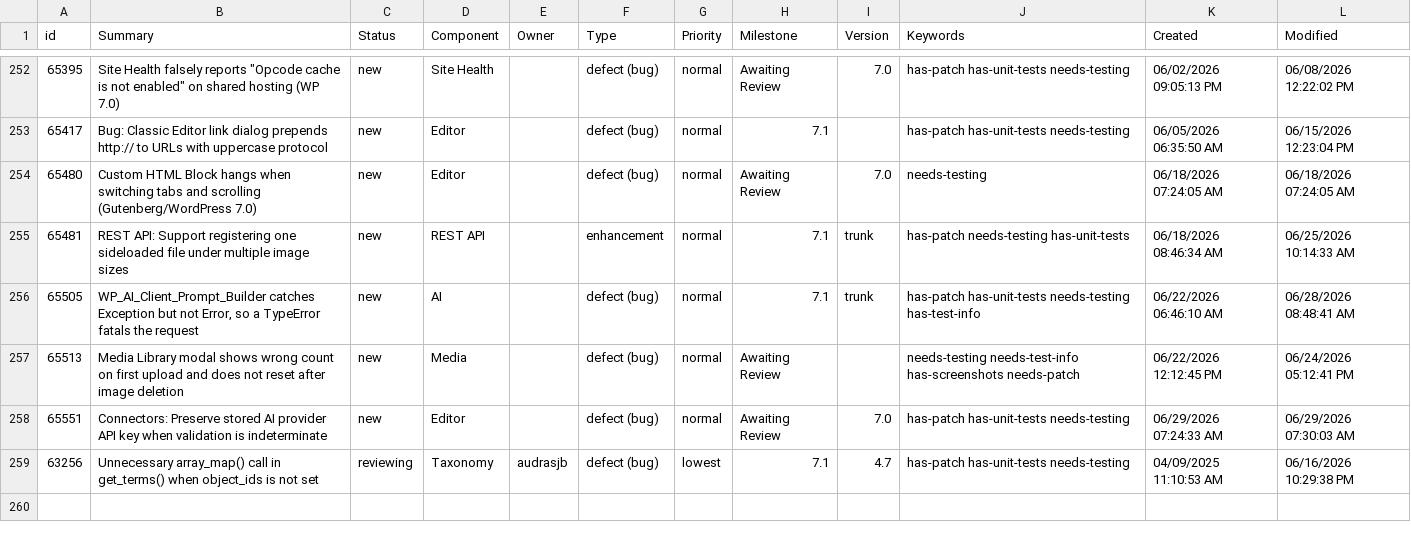
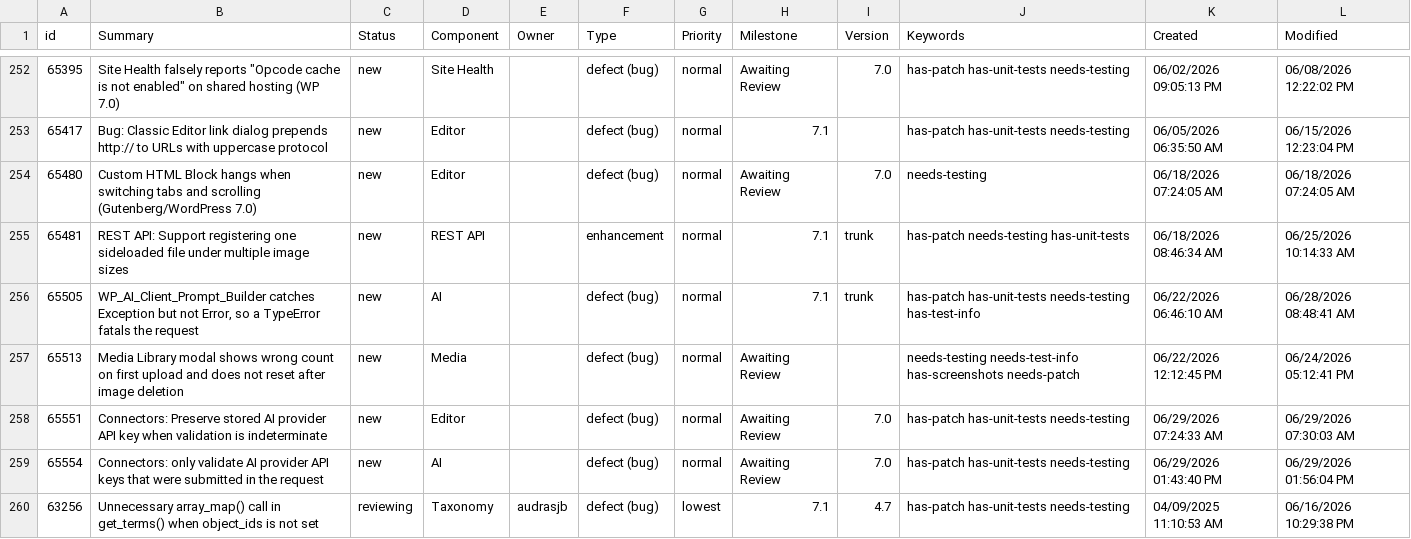
Before and after one commit to jamesbregenzer/wp-core-radar, a CSV file: data/raw/manual/2026-06-29/general_needs_testing.csv, drawn as a sheet; only a part is shown, gaps mark what is left out; the diff names each change by its address in the sheet, - before the commit and + after, or states it on an @@ line.

Commit message:
Update radar data

```diff
--- a/data/raw/manual/2026-06-29/general_needs_testing.csv
+++ b/data/raw/manual/2026-06-29/general_needs_testing.csv
+row 259: 65554 | Connectors: only validate AI provider API keys that were submitted in the request | new | AI |  | defect (bug) | normal | Awaiting Review | 7.0 | has-patch has-unit-tests needs-testing | 06/29/2026 01:43:40 PM | 06/29/2026 01:56:04 PM
```
Also changed, not shown: 5 other files.
